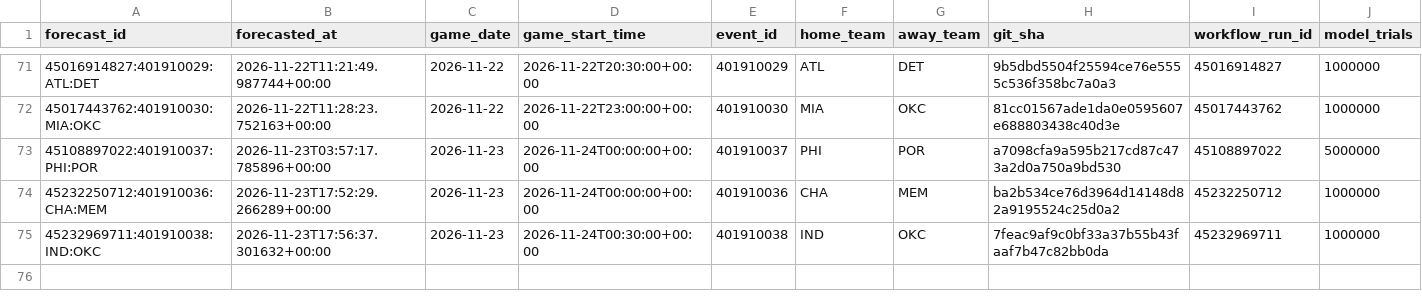
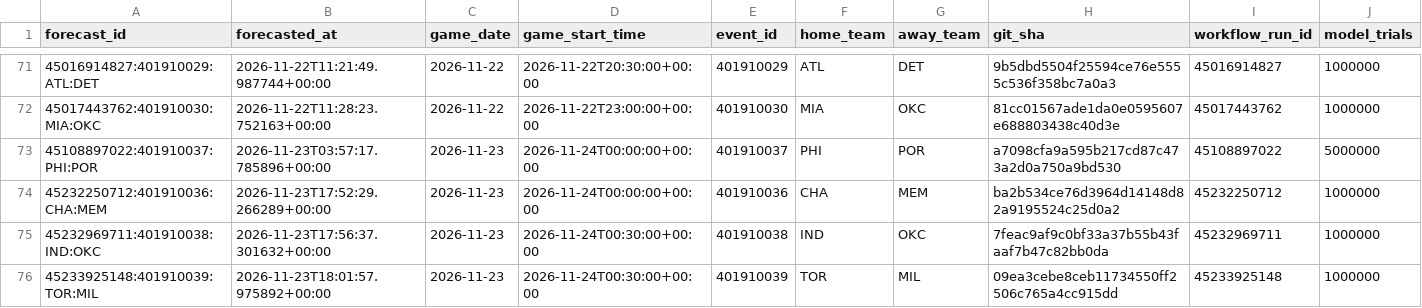
Before and after one commit to dlamb9215/Douglas-Lamb, a CSV file: nba/ledger/predictions.csv, drawn as a sheet; only a part is shown, gaps mark what is left out; rows hold the shown columns only; the diff names each change by its address in the sheet, - before the commit and + after, or states it on an @@ line.

```diff
--- a/nba/ledger/predictions.csv
+++ b/nba/ledger/predictions.csv
+row 76: 45233925148:401910039:TOR:MIL | 2026-11-23T18:01:57.975892+00:00 | 2026-11-23 | 2026-11-24T00:30:00+00:00 | 401910039 | TOR | MIL | 09ea3cebe8ceb11734550ff2506c765a4cc915dd | 45233925148 | 1000000
```
